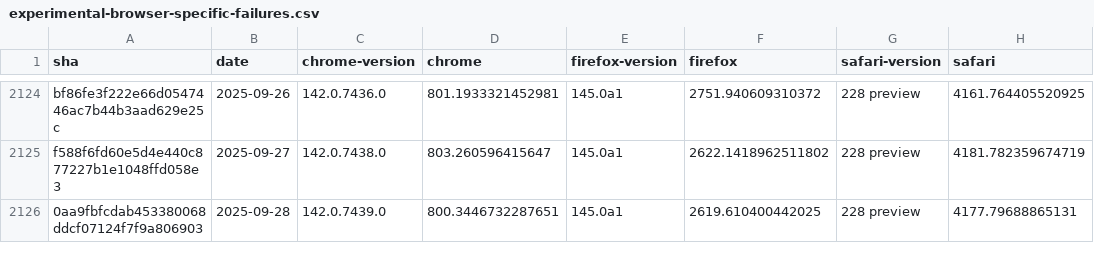
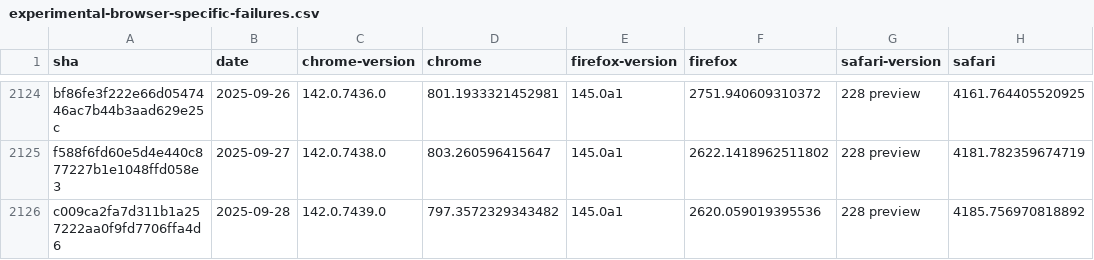
Before and after one commit to cauut121997-create/results-analysis, a CSV file: data/experimental-browser-specific-failures.csv, drawn as a sheet; only a part is shown, gaps mark what is left out.

Commit message:
Deploying to gh-pages from  @ 027e0da4ef6bd49348793cce77f75dc20381e43c 🚀

```diff
--- a/data/experimental-browser-specific-failures.csv
+++ b/data/experimental-browser-specific-failures.csv
@@ -2125,2 +2125,2 @@ bf86fe3f222e66d0547446ac7b44b3aad629e25c,2025-09-26,142.0.7436.0,801.19333214529
 f588f6fd60e5d4e440c877227b1e1048ffd058e3,2025-09-27,142.0.7438.0,803.260596415647,145.0a1,2622.1418962511802,228 preview,4181.782359674719
-0aa9fbfcdab453380068ddcf07124f7f9a806903,2025-09-28,142.0.7439.0,800.3446732287651,145.0a1,2619.610400442025,228 preview,4177.79688865131
+c009ca2fa7d311b1a257222aa0f9fd7706ffa4d6,2025-09-28,142.0.7439.0,797.3572329343482,145.0a1,2620.059019395536,228 preview,4185.756970818892
```
